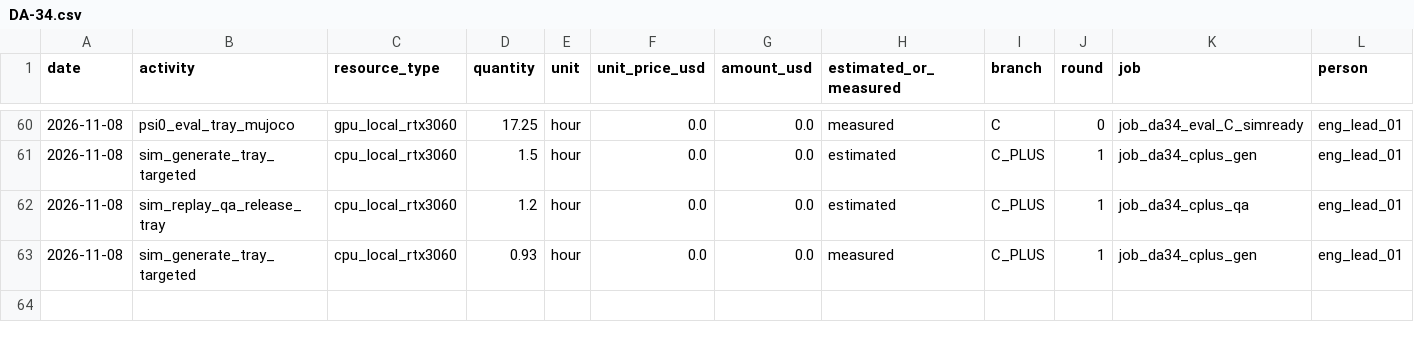
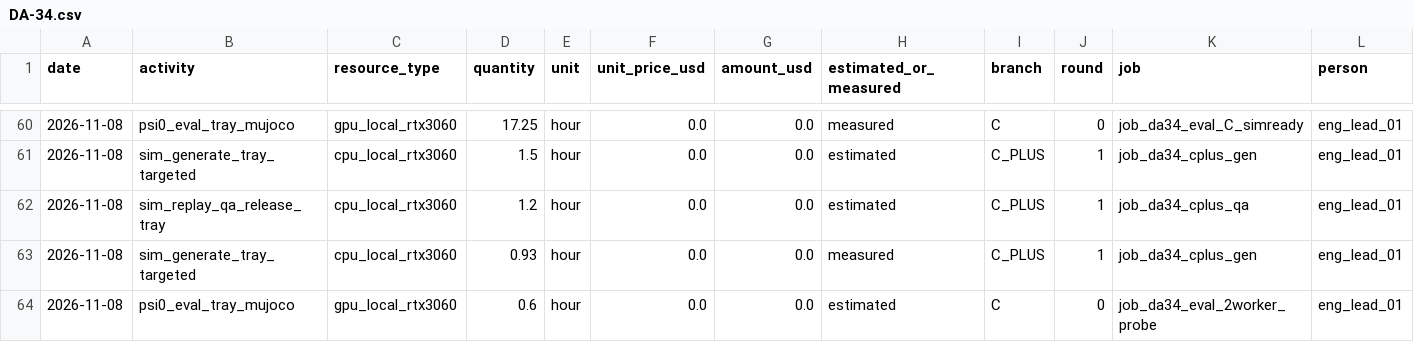
Before and after one commit to hiwe0305/denso-challenge, a CSV file: docs/g0/ledger/DA-34.csv, drawn as a sheet; only a part is shown, gaps mark what is left out; rows hold the shown columns only; the diff names each change by its address in the sheet, - before the commit and + after, or states it on an @@ line.

```diff
--- a/docs/g0/ledger/DA-34.csv
+++ b/docs/g0/ledger/DA-34.csv
+row 64: 2026-11-08 | psi0_eval_tray_mujoco | gpu_local_rtx3060 | 0.6 | hour | 0.0 | 0.0 | estimated | C | 0 | job_da34_eval_2worker_probe | eng_lead_01
```
